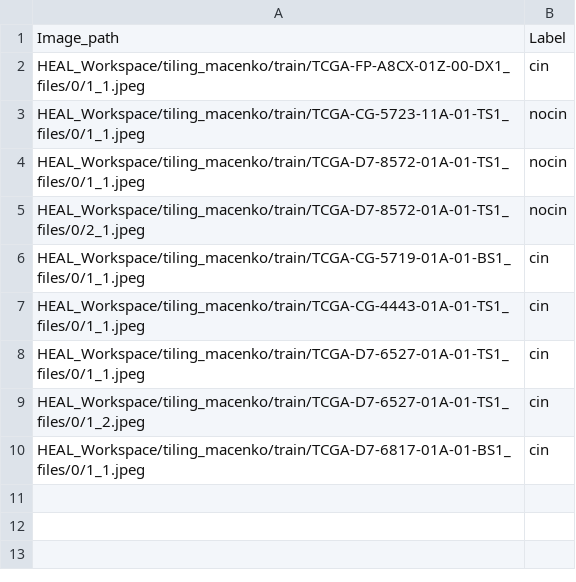
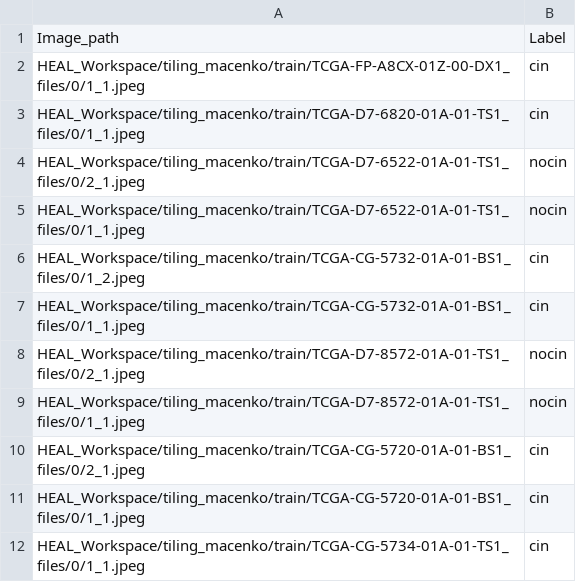
Before and after one commit to ia-ampliar/DEMoS, a CSV file: HEAL/HEAL_Workspace/outputs/test_tiles.csv, drawn as a sheet.

```diff
--- a/HEAL/HEAL_Workspace/outputs/test_tiles.csv
+++ b/HEAL/HEAL_Workspace/outputs/test_tiles.csv
@@ -2,9 +2,11 @@ Image_path,Label
 HEAL_Workspace/tiling_macenko/train/TCGA-FP-A8CX-01Z-00-DX1_files/0/1_1.jpeg,cin
-HEAL_Workspace/tiling_macenko/train/TCGA-CG-5723-11A-01-TS1_files/0/1_1.jpeg,nocin
+HEAL_Workspace/tiling_macenko/train/TCGA-D7-6820-01A-01-TS1_files/0/1_1.jpeg,cin
+HEAL_Workspace/tiling_macenko/train/TCGA-D7-6522-01A-01-TS1_files/0/2_1.jpeg,nocin
+HEAL_Workspace/tiling_macenko/train/TCGA-D7-6522-01A-01-TS1_files/0/1_1.jpeg,nocin
+HEAL_Workspace/tiling_macenko/train/TCGA-CG-5732-01A-01-BS1_files/0/1_2.jpeg,cin
+HEAL_Workspace/tiling_macenko/train/TCGA-CG-5732-01A-01-BS1_files/0/1_1.jpeg,cin
+HEAL_Workspace/tiling_macenko/train/TCGA-D7-8572-01A-01-TS1_files/0/2_1.jpeg,nocin
 HEAL_Workspace/tiling_macenko/train/TCGA-D7-8572-01A-01-TS1_files/0/1_1.jpeg,nocin
-HEAL_Workspace/tiling_macenko/train/TCGA-D7-8572-01A-01-TS1_files/0/2_1.jpeg,nocin
-HEAL_Workspace/tiling_macenko/train/TCGA-CG-5719-01A-01-BS1_files/0/1_1.jpeg,cin
-HEAL_Workspace/tiling_macenko/train/TCGA-CG-4443-01A-01-TS1_files/0/1_1.jpeg,cin
-HEAL_Workspace/tiling_macenko/train/TCGA-D7-6527-01A-01-TS1_files/0/1_1.jpeg,cin
-HEAL_Workspace/tiling_macenko/train/TCGA-D7-6527-01A-01-TS1_files/0/1_2.jpeg,cin
-HEAL_Workspace/tiling_macenko/train/TCGA-D7-6817-01A-01-BS1_files/0/1_1.jpeg,cin
+HEAL_Workspace/tiling_macenko/train/TCGA-CG-5720-01A-01-BS1_files/0/2_1.jpeg,cin
+HEAL_Workspace/tiling_macenko/train/TCGA-CG-5720-01A-01-BS1_files/0/1_1.jpeg,cin
+HEAL_Workspace/tiling_macenko/train/TCGA-CG-5734-01A-01-TS1_files/0/1_1.jpeg,cin
```
Also changed, not shown: HEAL/HEAL_Workspace/outputs/train_fold_1.csv, HEAL/HEAL_Workspace/outputs/train_fold_2.csv, 49 other files.
